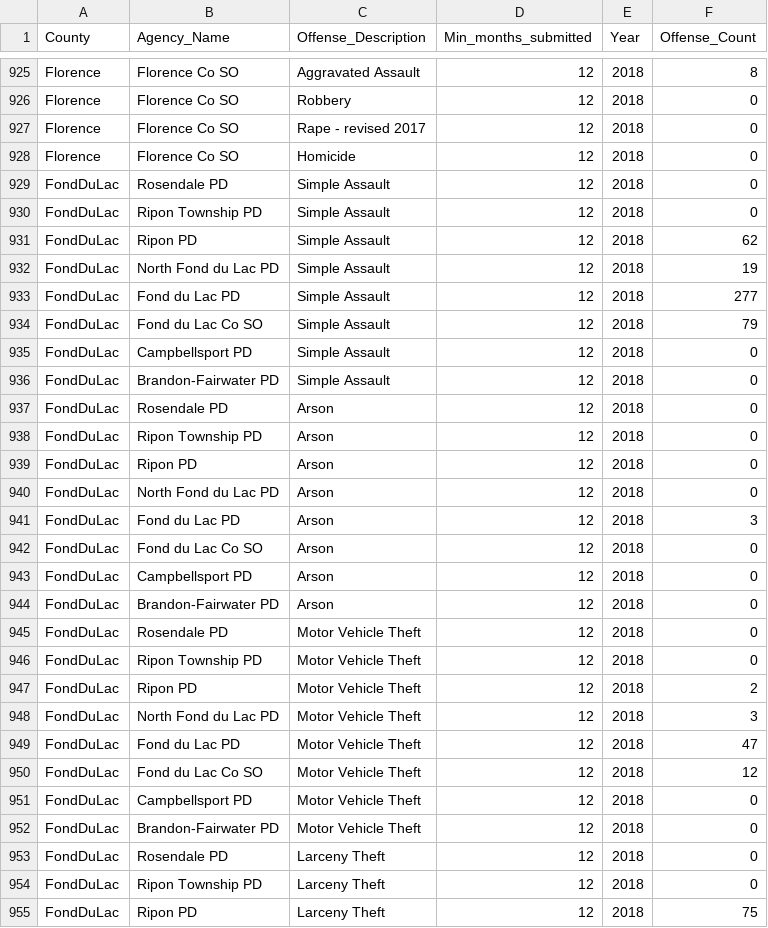
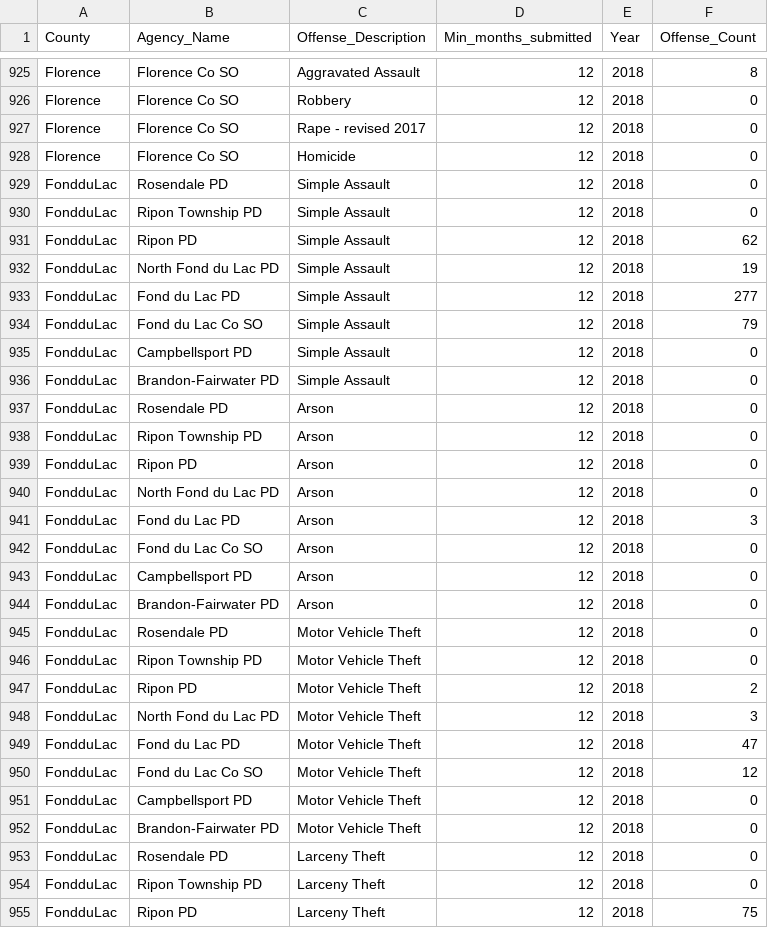
Before and after one commit to labinskin/uw-project-demo, a CSV file: Data/offenses_2018.csv (was Data/Offenses_by_Agency_Table_data_WI_2018data.csv), drawn as a sheet; only a part is shown, gaps mark what is left out; the diff covers the shown part only.

```diff
--- a/Data/Offenses_by_Agency_Table_data_WI_2018data.csv
+++ b/Data/offenses_2018.csv
@@ -928,28 +928,28 @@ Florence,Florence Co SO,Rape - revised 2017,12,2018,0
 Florence,Florence Co SO,Homicide,12,2018,0
-FondDuLac,Rosendale PD,Simple Assault,12,2018,0
-FondDuLac,Ripon Township PD,Simple Assault,12,2018,0
-FondDuLac,Ripon PD,Simple Assault,12,2018,62
-FondDuLac,North Fond du Lac PD,Simple Assault,12,2018,19
-FondDuLac,Fond du Lac PD,Simple Assault,12,2018,277
-FondDuLac,Fond du Lac Co SO,Simple Assault,12,2018,79
-FondDuLac,Campbellsport PD,Simple Assault,12,2018,0
-FondDuLac,Brandon-Fairwater PD,Simple Assault,12,2018,0
-FondDuLac,Rosendale PD,Arson,12,2018,0
-FondDuLac,Ripon Township PD,Arson,12,2018,0
-FondDuLac,Ripon PD,Arson,12,2018,0
-FondDuLac,North Fond du Lac PD,Arson,12,2018,0
-FondDuLac,Fond du Lac PD,Arson,12,2018,3
-FondDuLac,Fond du Lac Co SO,Arson,12,2018,0
-FondDuLac,Campbellsport PD,Arson,12,2018,0
-FondDuLac,Brandon-Fairwater PD,Arson,12,2018,0
-FondDuLac,Rosendale PD,Motor Vehicle Theft,12,2018,0
-FondDuLac,Ripon Township PD,Motor Vehicle Theft,12,2018,0
-FondDuLac,Ripon PD,Motor Vehicle Theft,12,2018,2
-FondDuLac,North Fond du Lac PD,Motor Vehicle Theft,12,2018,3
-FondDuLac,Fond du Lac PD,Motor Vehicle Theft,12,2018,47
-FondDuLac,Fond du Lac Co SO,Motor Vehicle Theft,12,2018,12
-FondDuLac,Campbellsport PD,Motor Vehicle Theft,12,2018,0
-FondDuLac,Brandon-Fairwater PD,Motor Vehicle Theft,12,2018,0
-FondDuLac,Rosendale PD,Larceny Theft,12,2018,0
-FondDuLac,Ripon Township PD,Larceny Theft,12,2018,0
-FondDuLac,Ripon PD,Larceny Theft,12,2018,75
+FondduLac,Rosendale PD,Simple Assault,12,2018,0
+FondduLac,Ripon Township PD,Simple Assault,12,2018,0
+FondduLac,Ripon PD,Simple Assault,12,2018,62
+FondduLac,North Fond du Lac PD,Simple Assault,12,2018,19
+FondduLac,Fond du Lac PD,Simple Assault,12,2018,277
+FondduLac,Fond du Lac Co SO,Simple Assault,12,2018,79
+FondduLac,Campbellsport PD,Simple Assault,12,2018,0
+FondduLac,Brandon-Fairwater PD,Simple Assault,12,2018,0
+FondduLac,Rosendale PD,Arson,12,2018,0
+FondduLac,Ripon Township PD,Arson,12,2018,0
+FondduLac,Ripon PD,Arson,12,2018,0
+FondduLac,North Fond du Lac PD,Arson,12,2018,0
+FondduLac,Fond du Lac PD,Arson,12,2018,3
+FondduLac,Fond du Lac Co SO,Arson,12,2018,0
+FondduLac,Campbellsport PD,Arson,12,2018,0
+FondduLac,Brandon-Fairwater PD,Arson,12,2018,0
+FondduLac,Rosendale PD,Motor Vehicle Theft,12,2018,0
+FondduLac,Ripon Township PD,Motor Vehicle Theft,12,2018,0
+FondduLac,Ripon PD,Motor Vehicle Theft,12,2018,2
+FondduLac,North Fond du Lac PD,Motor Vehicle Theft,12,2018,3
+FondduLac,Fond du Lac PD,Motor Vehicle Theft,12,2018,47
+FondduLac,Fond du Lac Co SO,Motor Vehicle Theft,12,2018,12
+FondduLac,Campbellsport PD,Motor Vehicle Theft,12,2018,0
+FondduLac,Brandon-Fairwater PD,Motor Vehicle Theft,12,2018,0
+FondduLac,Rosendale PD,Larceny Theft,12,2018,0
+FondduLac,Ripon Township PD,Larceny Theft,12,2018,0
+FondduLac,Ripon PD,Larceny Theft,12,2018,75
```
Also changed, not shown: 45 edited cells elsewhere in this file, Data/educationwi_by_county.csv, Data/offenses_2019.csv, 12 other files.
